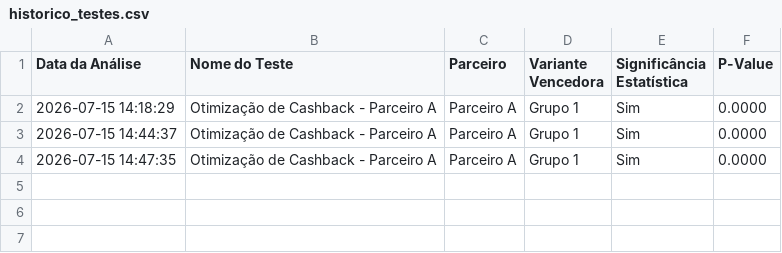
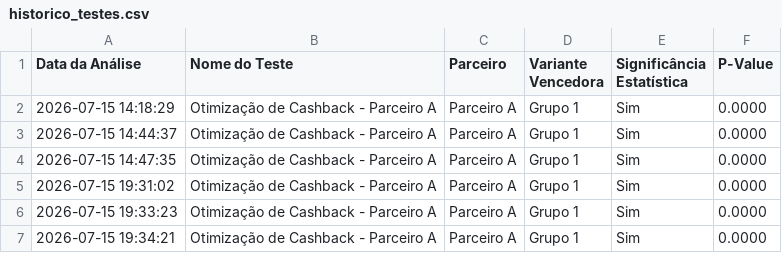
Before and after one commit to fernandosantos01/Teste-Tecnico-Meliuz, a CSV file: meliuz-growth-test/data/historico_testes.csv, drawn as a sheet.

```diff
--- a/meliuz-growth-test/data/historico_testes.csv
+++ b/meliuz-growth-test/data/historico_testes.csv
@@ -4 +4,4 @@ Data da Análise,Nome do Teste,Parceiro,Variante Vencedora,Significância Estat
 2026-07-15 14:47:35,Otimização de Cashback - Parceiro A,Parceiro A,Grupo 1,Sim,0.0000
+2026-07-15 19:31:02,Otimização de Cashback - Parceiro A,Parceiro A,Grupo 1,Sim,0.0000
+2026-07-15 19:33:23,Otimização de Cashback - Parceiro A,Parceiro A,Grupo 1,Sim,0.0000
+2026-07-15 19:34:21,Otimização de Cashback - Parceiro A,Parceiro A,Grupo 1,Sim,0.0000
```
Also changed, not shown: 1 other file.
